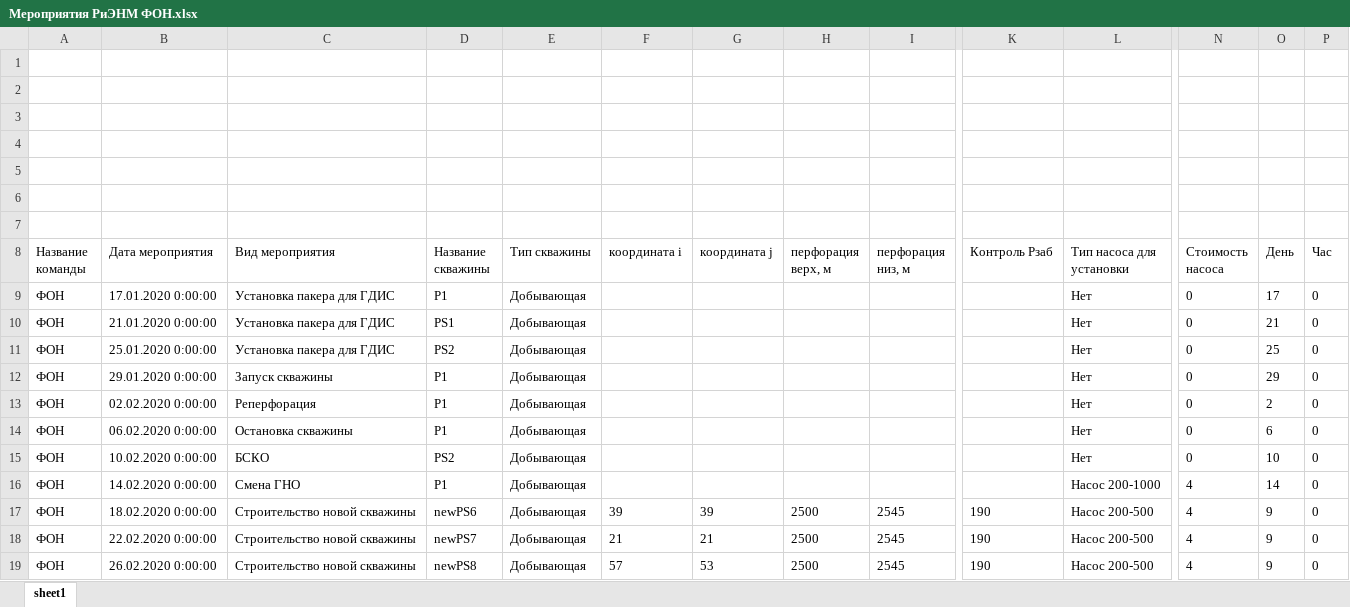
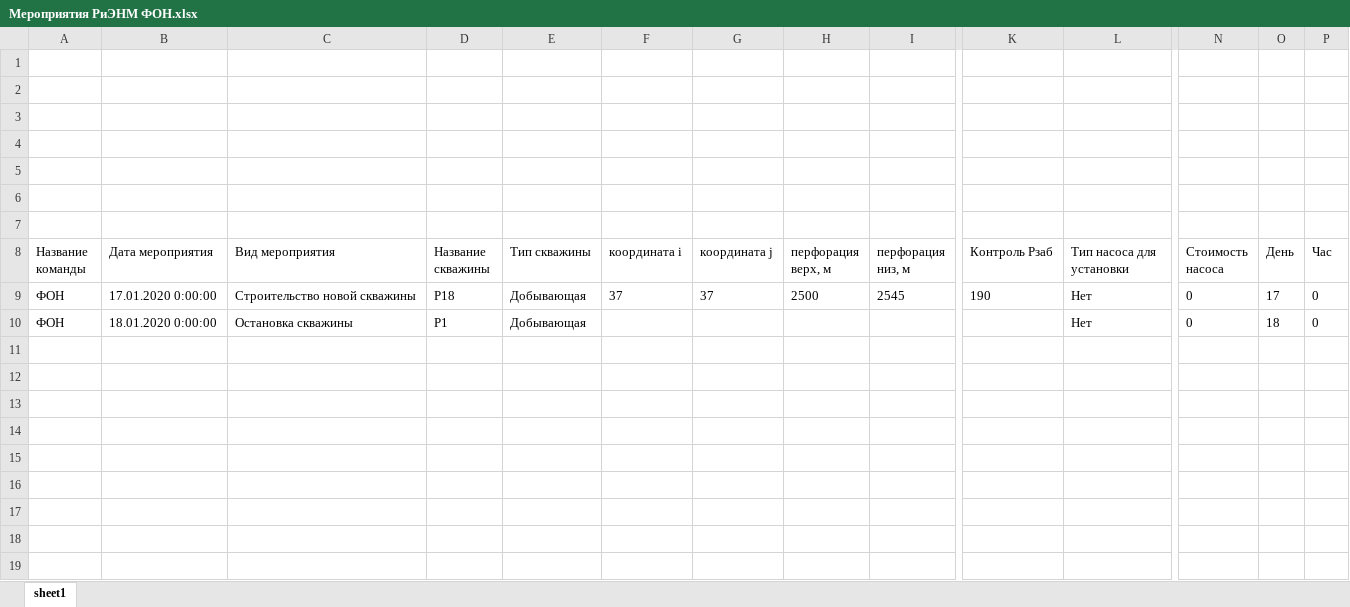
Before and after one commit to unifloc/simgame, an Excel workbook: game/dataspace/ФОН/Мероприятия РиЭНМ ФОН.xlsx, sheet sheet1, drawn as a sheet; only a part is shown, gaps mark what is left out; values as stored, in another font and other column widths than the file's, no borders; removed rows and columns are numbered as before the commit, all else as after; rows hold the shown columns only; the diff names each change by its address in the sheet, - before the commit and + after, or states it on an @@ line.

```diff
--- a/game/dataspace/ФОН/Мероприятия РиЭНМ ФОН.xlsx (sheet sheet1)
+++ b/game/dataspace/ФОН/Мероприятия РиЭНМ ФОН.xlsx (sheet sheet1)
-C9 (Вид мероприятия): Установка пакера для ГДИС
+C9 (Вид мероприятия): Строительство новой скважины
-D9 (Название скважины): P1
+D9 (Название скважины): P18
-F9 (координата i): (empty)
+F9 (координата i): 37
-G9 (координата j): (empty)
+G9 (координата j): 37
-H9 (перфорация верх, м): (empty)
+H9 (перфорация верх, м): 2500
-I9 (перфорация низ, м): (empty)
+I9 (перфорация низ, м): 2545
-K9 (Контроль Рзаб): (empty)
+K9 (Контроль Рзаб): 190
-row 10: ФОН | 21.01.2020 0:00:00 | Установка пакера для ГДИС | PS1 | Добывающая |  |  |  |  |  | Нет | 0 | 21 | 0
-row 11: ФОН | 25.01.2020 0:00:00 | Установка пакера для ГДИС | PS2 | Добывающая |  |  |  |  |  | Нет | 0 | 25 | 0
-row 12: ФОН | 29.01.2020 0:00:00 | Запуск скважины | P1 | Добывающая |  |  |  |  |  | Нет | 0 | 29 | 0
-B10 (Дата мероприятия): 02.02.2020 0:00:00
+B10 (Дата мероприятия): 18.01.2020 0:00:00
-C10 (Вид мероприятия): Реперфорация
+C10 (Вид мероприятия): Остановка скважины
-O10 (День): 2
+O10 (День): 18
-row 14: ФОН | 06.02.2020 0:00:00 | Остановка скважины | P1 | Добывающая |  |  |  |  |  | Нет | 0 | 6 | 0
-row 15: ФОН | 10.02.2020 0:00:00 | БСКО | PS2 | Добывающая |  |  |  |  |  | Нет | 0 | 10 | 0
-row 16: ФОН | 14.02.2020 0:00:00 | Смена ГНО | P1 | Добывающая |  |  |  |  |  | Насос 200-1000 | 4 | 14 | 0
-row 17: ФОН | 18.02.2020 0:00:00 | Строительство новой скважины | newPS6 | Добывающая | 39 | 39 | 2500 | 2545 | 190 | Насос 200-500 | 4 | 9 | 0
-row 18: ФОН | 22.02.2020 0:00:00 | Строительство новой скважины | newPS7 | Добывающая | 21 | 21 | 2500 | 2545 | 190 | Насос 200-500 | 4 | 9 | 0
-row 19: ФОН | 26.02.2020 0:00:00 | Строительство новой скважины | newPS8 | Добывающая | 57 | 53 | 2500 | 2545 | 190 | Насос 200-500 | 4 | 9 | 0
```
Also changed, not shown: game/201910_TR_1.xlsx, 14 other files.
